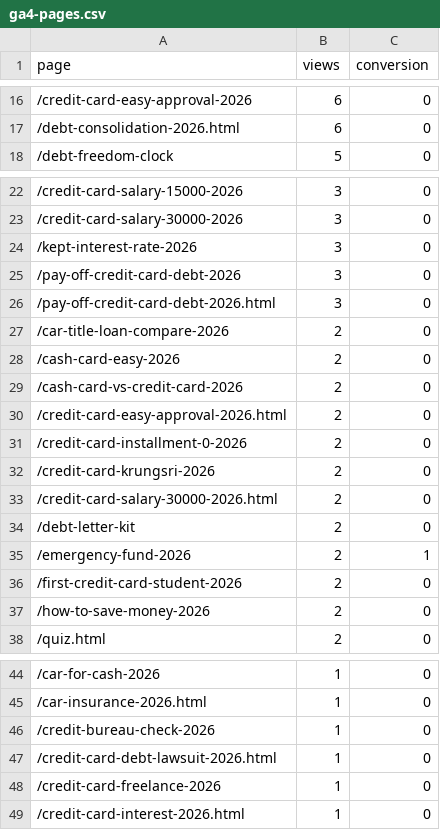
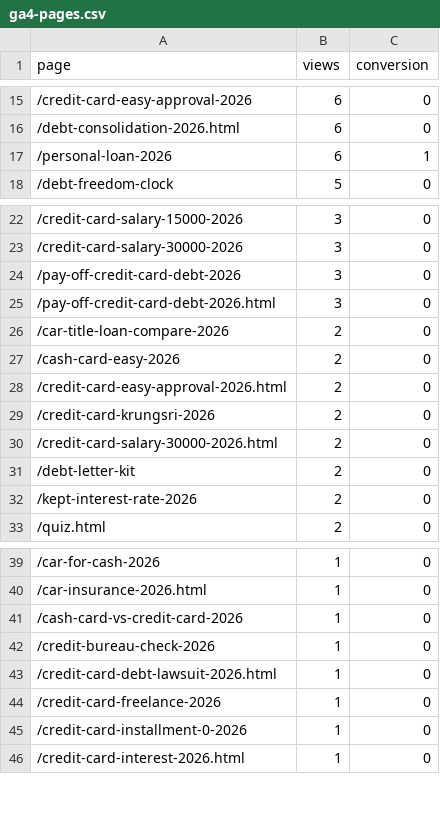
Before and after one commit to kunanonmaneerat-stack/ngernduangold-site, a CSV file: automation-log/ga4-pages.csv, drawn as a sheet; only a part is shown, gaps mark what is left out; the diff covers the shown part only.

```diff
--- a/automation-log/ga4-pages.csv
+++ b/automation-log/ga4-pages.csv
@@ -17,2 +16,3 @@ page,views,conversion
 /debt-consolidation-2026.html,6,0
+/personal-loan-2026,6,1
 /debt-freedom-clock,5,0
@@ -23,3 +23,2 @@ page,views,conversion
 /credit-card-salary-30000-2026,3,0
-/kept-interest-rate-2026,3,0
 /pay-off-credit-card-debt-2026,3,0
@@ -28,5 +27,3 @@ page,views,conversion
 /cash-card-easy-2026,2,0
-/cash-card-vs-credit-card-2026,2,0
 /credit-card-easy-approval-2026.html,2,0
-/credit-card-installment-0-2026,2,0
 /credit-card-krungsri-2026,2,0
@@ -34,5 +31,3 @@ page,views,conversion
 /debt-letter-kit,2,0
-/emergency-fund-2026,2,1
-/first-credit-card-student-2026,2,0
-/how-to-save-money-2026,2,0
+/kept-interest-rate-2026,2,0
 /quiz.html,2,0
@@ -45,2 +40,3 @@ page,views,conversion
 /car-insurance-2026.html,1,0
+/cash-card-vs-credit-card-2026,1,0
 /credit-bureau-check-2026,1,0
@@ -48,2 +44,3 @@ page,views,conversion
 /credit-card-freelance-2026,1,0
+/credit-card-installment-0-2026,1,0
 /credit-card-interest-2026.html,1,0
```
Also changed, not shown: 3 added rows, 2 removed rows and 5 edited cells elsewhere in this file, 31 other files.
